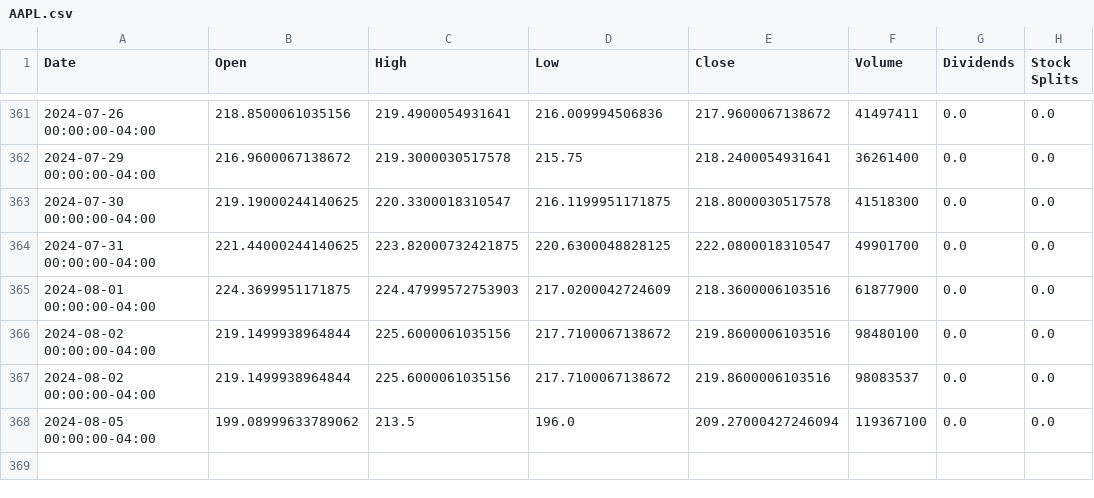
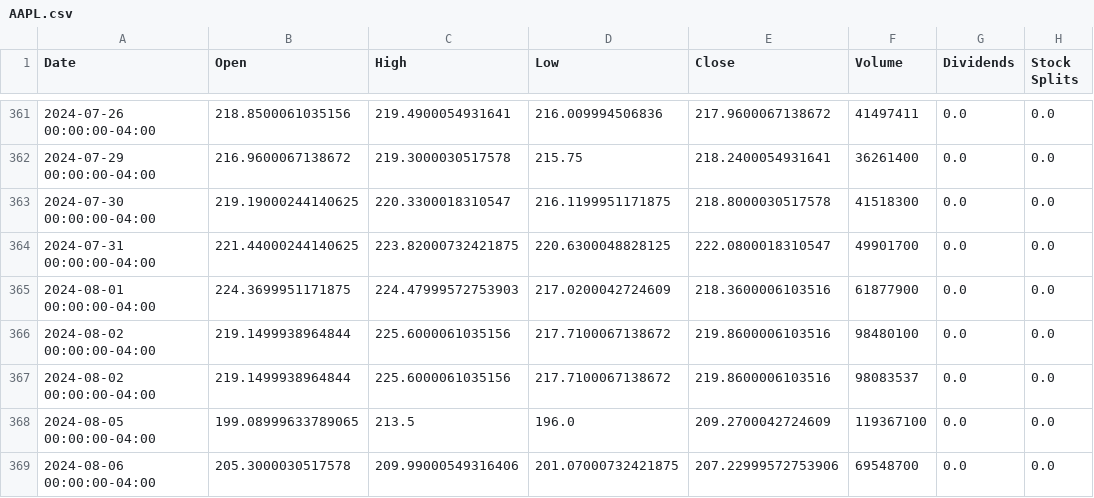
Before and after one commit to saisandeep97/StockForecastSentimentEndtoEnd, a CSV file: stock_data/AAPL.csv, drawn as a sheet; only a part is shown, gaps mark what is left out.

Commit message:
Update stock and news data

```diff
--- a/stock_data/AAPL.csv
+++ b/stock_data/AAPL.csv
@@ -367,2 +367,3 @@ Date,Open,High,Low,Close,Volume,Dividends,Stock Splits
 2024-08-02 00:00:00-04:00,219.1499938964844,225.6000061035156,217.7100067138672,219.8600006103516,98083537,0.0,0.0
-2024-08-05 00:00:00-04:00,199.08999633789062,213.5,196.0,209.27000427246094,119367100,0.0,0.0
+2024-08-05 00:00:00-04:00,199.08999633789065,213.5,196.0,209.2700042724609,119367100,0.0,0.0
+2024-08-06 00:00:00-04:00,205.3000030517578,209.99000549316406,201.07000732421875,207.22999572753906,69548700,0.0,0.0
```
Also changed, not shown: stock_data/AMZN.csv, stock_data/GOOGL.csv, 2 other files.
